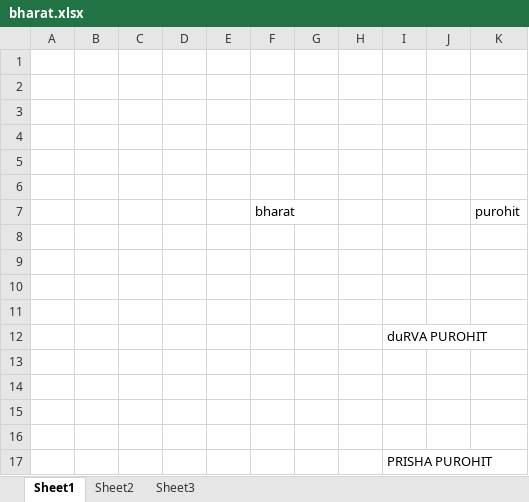
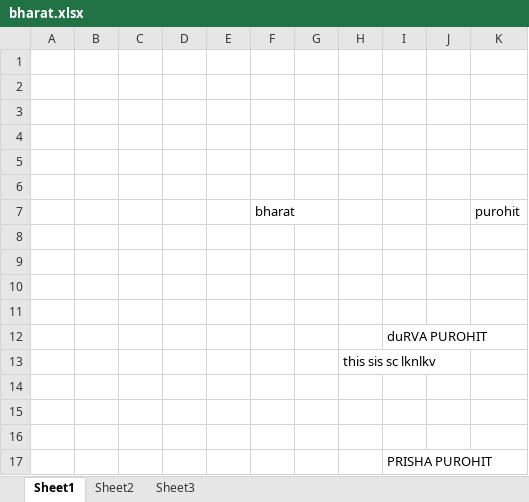
Before and after one commit to Bharatpurohit/demorepo, an Excel workbook: bharat.xlsx, sheet Sheet1, drawn as a sheet; values as stored, in another font and other column widths than the file's, no borders; the diff names each change by its address in the sheet, - before the commit and + after, or states it on an @@ line.

Commit message:
this is my second commit

```diff
--- a/bharat.xlsx (sheet Sheet1)
+++ b/bharat.xlsx (sheet Sheet1)
-H13: (empty)
+H13: this sis sc lknlkv
```
